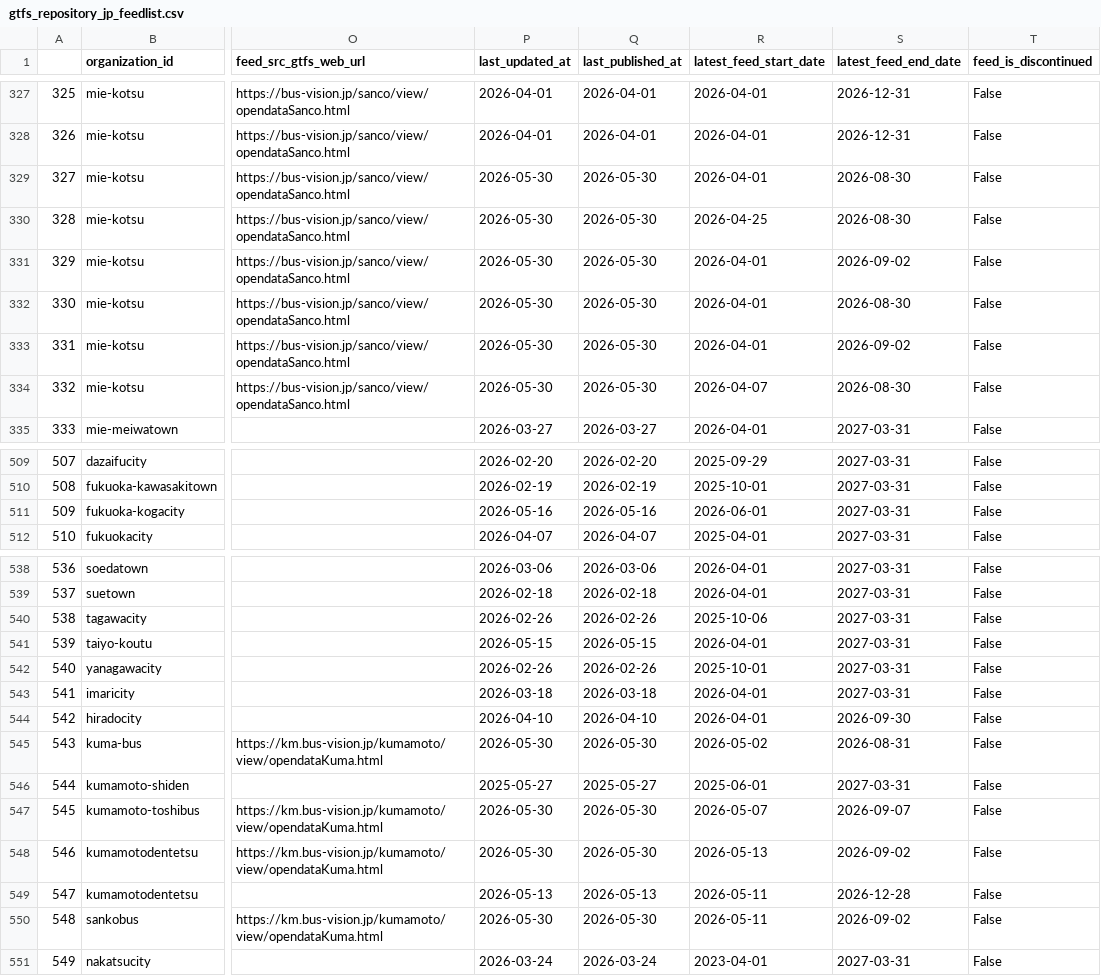
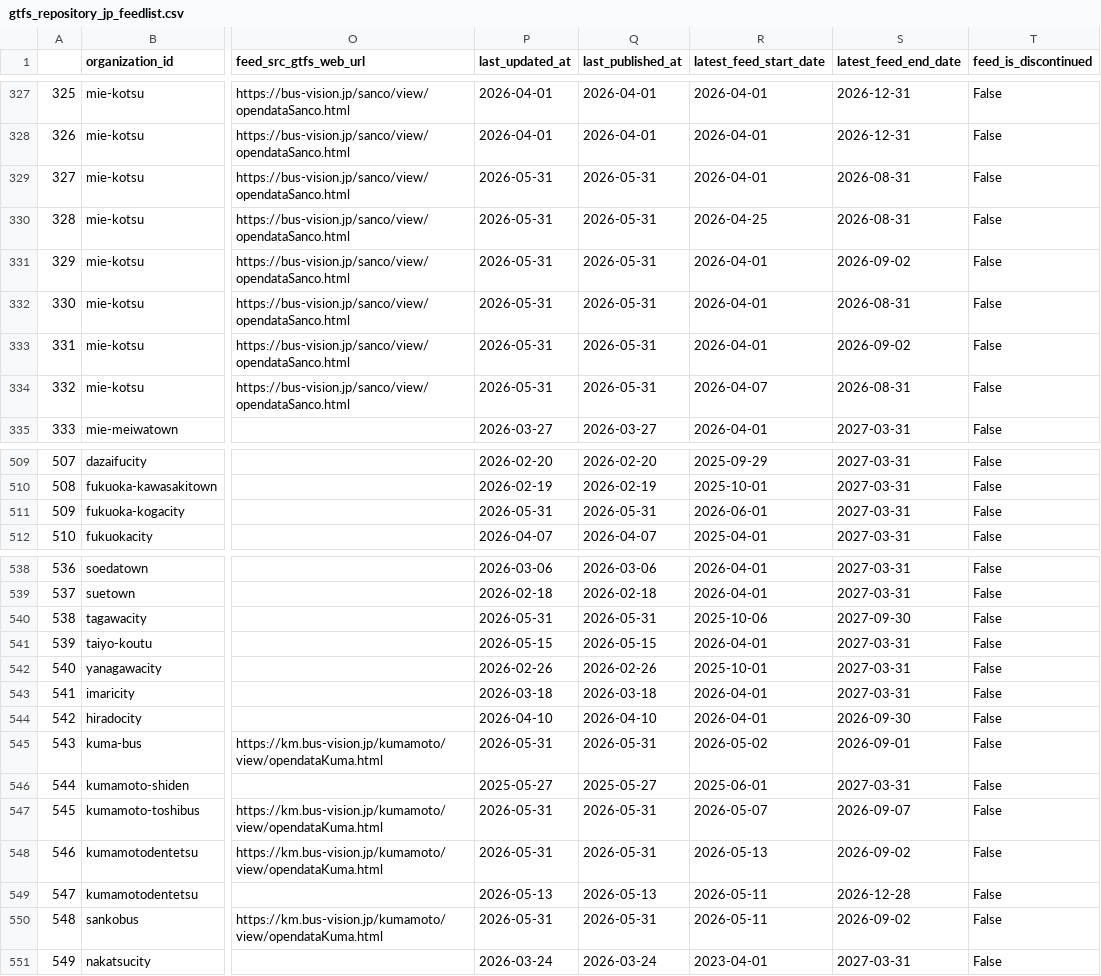
Before and after one commit to tshimada291/gtfs_repository_jp_feedcheck, a CSV file: gtfs_repository_jp_feedlist.csv, drawn as a sheet; only a part is shown, gaps mark what is left out; the diff names each change by its address in the sheet, - before the commit and + after, or states it on an @@ line.

```diff
--- a/gtfs_repository_jp_feedlist.csv
+++ b/gtfs_repository_jp_feedlist.csv
-P329:P334 (last_updated_at): 2026-05-30
+P329:P334 (last_updated_at): 2026-05-31
-Q329:Q334 (last_published_at): 2026-05-30
+Q329:Q334 (last_published_at): 2026-05-31
-S329:S330 (latest_feed_end_date): 2026-08-30
+S329:S330 (latest_feed_end_date): 2026-08-31
-S332 (latest_feed_end_date): 2026-08-30
+S332 (latest_feed_end_date): 2026-08-31
-S334 (latest_feed_end_date): 2026-08-30
+S334 (latest_feed_end_date): 2026-08-31
-P511 (last_updated_at): 2026-05-16
+P511 (last_updated_at): 2026-05-31
-Q511 (last_published_at): 2026-05-16
+Q511 (last_published_at): 2026-05-31
-P540 (last_updated_at): 2026-02-26
+P540 (last_updated_at): 2026-05-31
-Q540 (last_published_at): 2026-02-26
+Q540 (last_published_at): 2026-05-31
-S540 (latest_feed_end_date): 2027-03-31
+S540 (latest_feed_end_date): 2027-09-30
-P545 (last_updated_at): 2026-05-30
+P545 (last_updated_at): 2026-05-31
-Q545 (last_published_at): 2026-05-30
+Q545 (last_published_at): 2026-05-31
-S545 (latest_feed_end_date): 2026-08-31
+S545 (latest_feed_end_date): 2026-09-01
-P547:P548 (last_updated_at): 2026-05-30
+P547:P548 (last_updated_at): 2026-05-31
-Q547:Q548 (last_published_at): 2026-05-30
+Q547:Q548 (last_published_at): 2026-05-31
-P550 (last_updated_at): 2026-05-30
+P550 (last_updated_at): 2026-05-31
-Q550 (last_published_at): 2026-05-30
+Q550 (last_published_at): 2026-05-31
```
Also changed, not shown: 1 other file.
